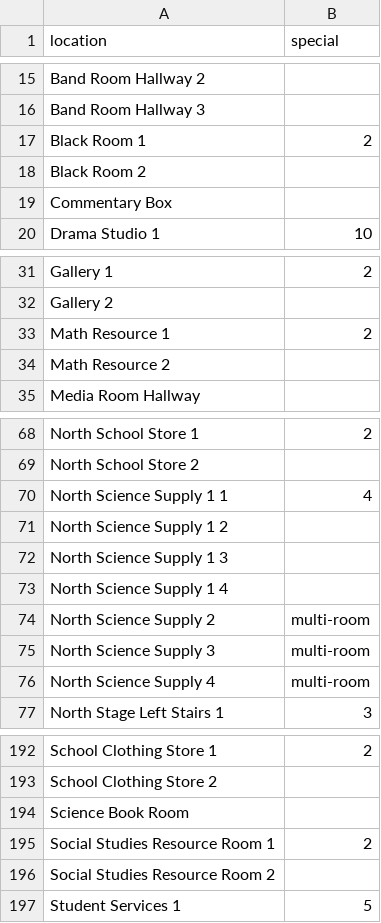
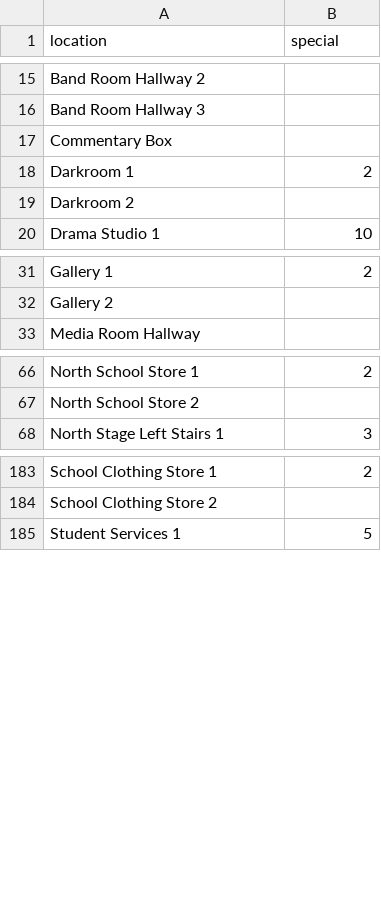
Before and after one commit to wesrchow/legacy-of-north-website, a CSV file: csv/web-lists/north-locations-list.csv, drawn as a sheet; only a part is shown, gaps mark what is left out; removed rows and columns are numbered as before the commit, all else as after; the diff names each change by its address in the sheet, - before the commit and + after, or states it on an @@ line.

```diff
--- a/csv/web-lists/north-locations-list.csv
+++ b/csv/web-lists/north-locations-list.csv
-row 17: Black Room 1 | 2
-row 18: Black Room 2
+row 18: Darkroom 1 | 2
+row 19: Darkroom 2
-row 33: Math Resource 1 | 2
-row 34: Math Resource 2
-row 70: North Science Supply 1 1 | 4
-row 71: North Science Supply 1 2
-row 72: North Science Supply 1 3
-row 73: North Science Supply 1 4
-row 74: North Science Supply 2 | multi-room
-row 75: North Science Supply 3 | multi-room
-row 76: North Science Supply 4 | multi-room
-row 194: Science Book Room
-row 195: Social Studies Resource Room 1 | 2
-row 196: Social Studies Resource Room 2
```
Also changed, not shown: csv/web-lists/north-locations-filenames.csv, csv/web-lists/outside-locations-filenames.csv, 6 other files.
